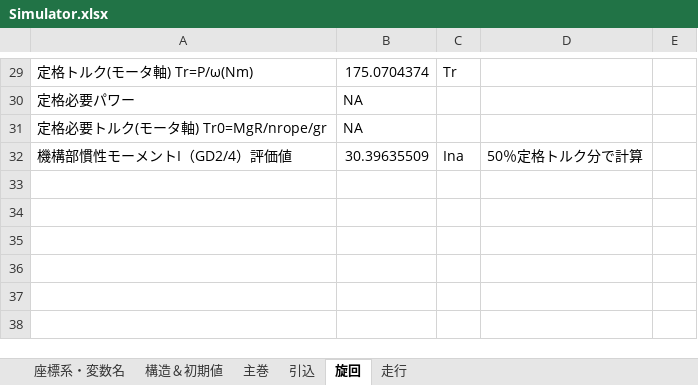
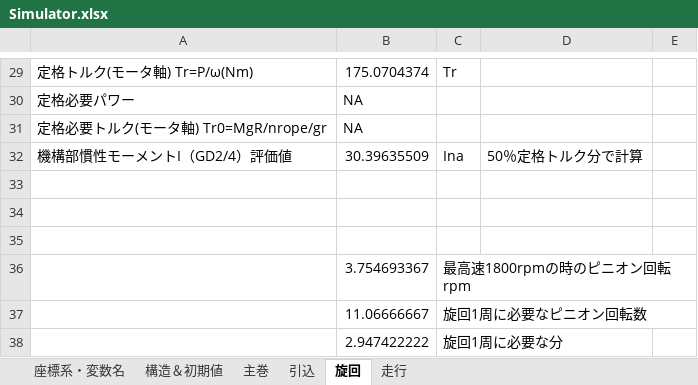
Before and after one commit to SMH-MRD/MKCC0, an Excel workbook: Simulator.xlsx, sheet 旋回, drawn as a sheet; only a part is shown, gaps mark what is left out; values as stored, in another font and other column widths than the file's, no borders; charts and pictures not drawn; the diff names each change by its address in the sheet, - before the commit and + after, or states it on an @@ line.

```diff
--- a/Simulator.xlsx (sheet 旋回)
+++ b/Simulator.xlsx (sheet 旋回)
+row 33: (empty)
+row 34: (empty)
+row 35: (empty)
+row 36:  | 3.754693367 | 最高速1800rpmの時のピニオン回転rpm
+row 37:  | 11.06666667 | 旋回1周に必要なピニオン回転数
+row 38:  | 2.947422222 | 旋回1周に必要な分
```
Also changed, not shown: sheet 引込, 5 other files.
